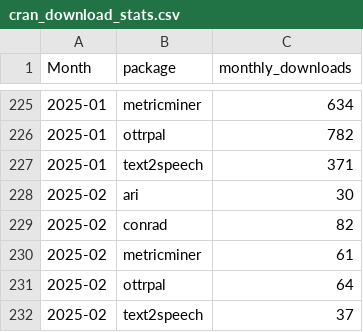
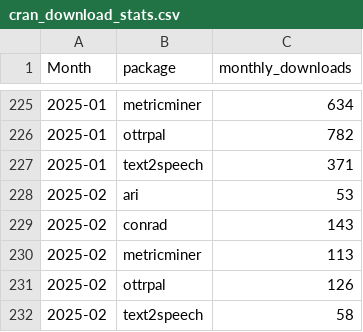
Before and after one commit to FredHutch/itn-dashboard, a CSV file: data/cran_download_stats.csv, drawn as a sheet; only a part is shown, gaps mark what is left out.

```diff
--- a/data/cran_download_stats.csv
+++ b/data/cran_download_stats.csv
@@ -227,6 +227,6 @@ Month,package,monthly_downloads
 2025-01,text2speech,371
-2025-02,ari,30
-2025-02,conrad,82
-2025-02,metricminer,61
-2025-02,ottrpal,64
-2025-02,text2speech,37
+2025-02,ari,53
+2025-02,conrad,143
+2025-02,metricminer,113
+2025-02,ottrpal,126
+2025-02,text2speech,58
```
Also changed, not shown: data/itcr_course_metrics.csv, data/itcr_ga_metric_data.csv, 1 other file.
